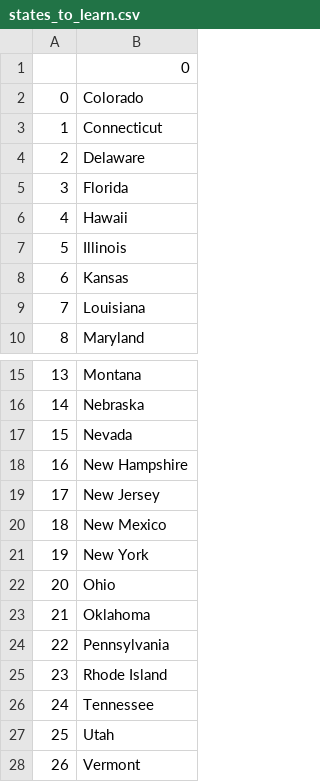
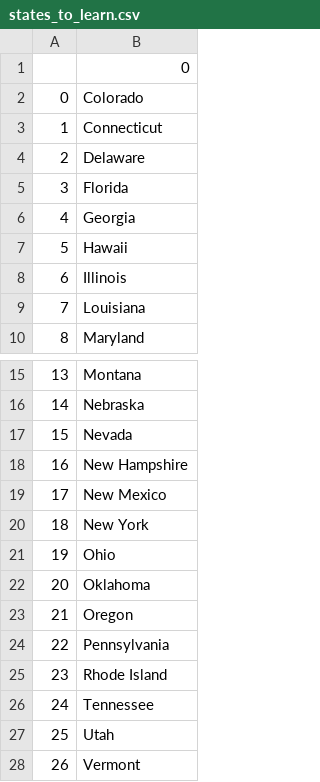
Before and after one commit to OsimFavour/100DaysofCode, a CSV file: 25. U.S. States Game/states_to_learn.csv, drawn as a sheet; only a part is shown, gaps mark what is left out; removed rows and columns are numbered as before the commit, all else as after; the diff names each change by its address in the sheet, - before the commit and + after, or states it on an @@ line.

```diff
--- a/25. U.S. States Game/states_to_learn.csv
+++ b/25. U.S. States Game/states_to_learn.csv
+row 6: 4 | Georgia
@@ column A renumbered between rows 7 and 22 @@
-row 8: 6 | Kansas
-row 19: 17 | New Jersey
+row 23: 21 | Oregon
```
Also changed, not shown: 1 other file.
